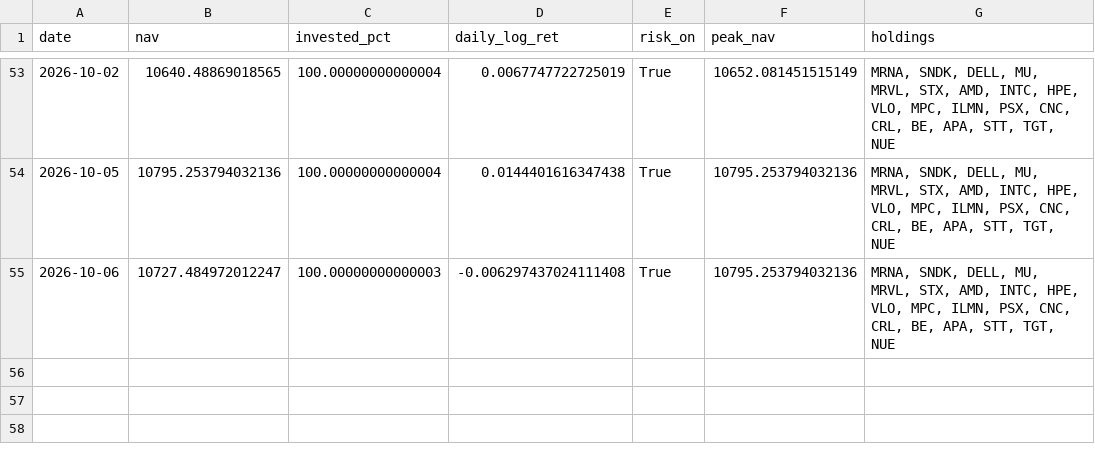
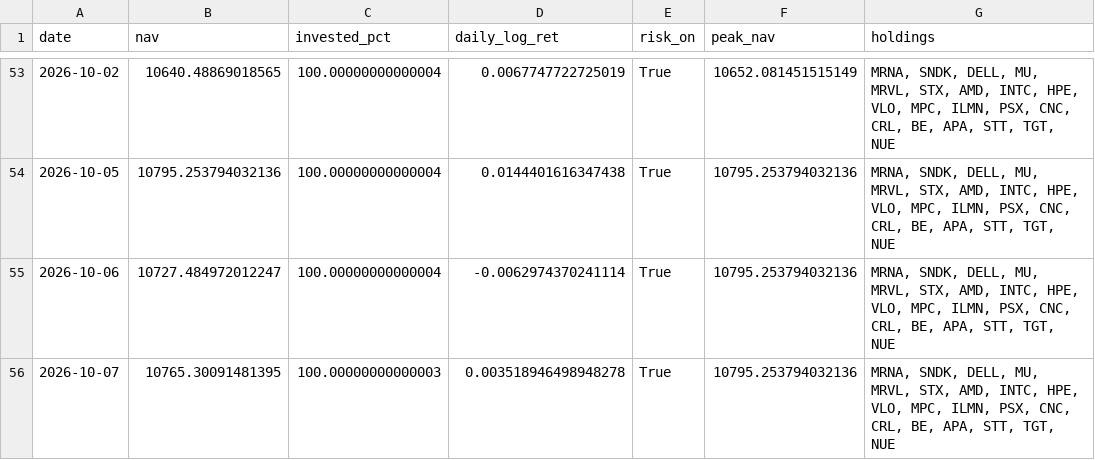
Before and after one commit to Mariokeyrouz/market-dashboard-otp2-paper-trading-, a CSV file: momentum_ledger.csv, drawn as a sheet; only a part is shown, gaps mark what is left out.

```diff
--- a/momentum_ledger.csv
+++ b/momentum_ledger.csv
@@ -54,2 +54,3 @@ date,nav,invested_pct,daily_log_ret,risk_on,peak_nav,holdings
 2026-10-05,10795.253794032136,100.00000000000004,0.0144401616347438,True,10795.253794032136,"MRNA, SNDK, DELL, MU, MRVL, STX, AMD, INTC, HPE, VLO, MPC, ILMN, PSX, CNC, CRL, BE, APA, STT, TGT, NUE"
-2026-10-06,10727.484972012247,100.00000000000003,-0.006297437024111408,True,10795.253794032136,"MRNA, SNDK, DELL, MU, MRVL, STX, AMD, INTC, HPE, VLO, MPC, ILMN, PSX, CNC, CRL, BE, APA, STT, TGT, NUE"
+2026-10-06,10727.484972012247,100.00000000000004,-0.0062974370241114,True,10795.253794032136,"MRNA, SNDK, DELL, MU, MRVL, STX, AMD, INTC, HPE, VLO, MPC, ILMN, PSX, CNC, CRL, BE, APA, STT, TGT, NUE"
+2026-10-07,10765.30091481395,100.00000000000003,0.003518946498948278,True,10795.253794032136,"MRNA, SNDK, DELL, MU, MRVL, STX, AMD, INTC, HPE, VLO, MPC, ILMN, PSX, CNC, CRL, BE, APA, STT, TGT, NUE"
```
Also changed, not shown: factor_ledger.csv, factor_ledger_AMA.csv, 15 other files.
